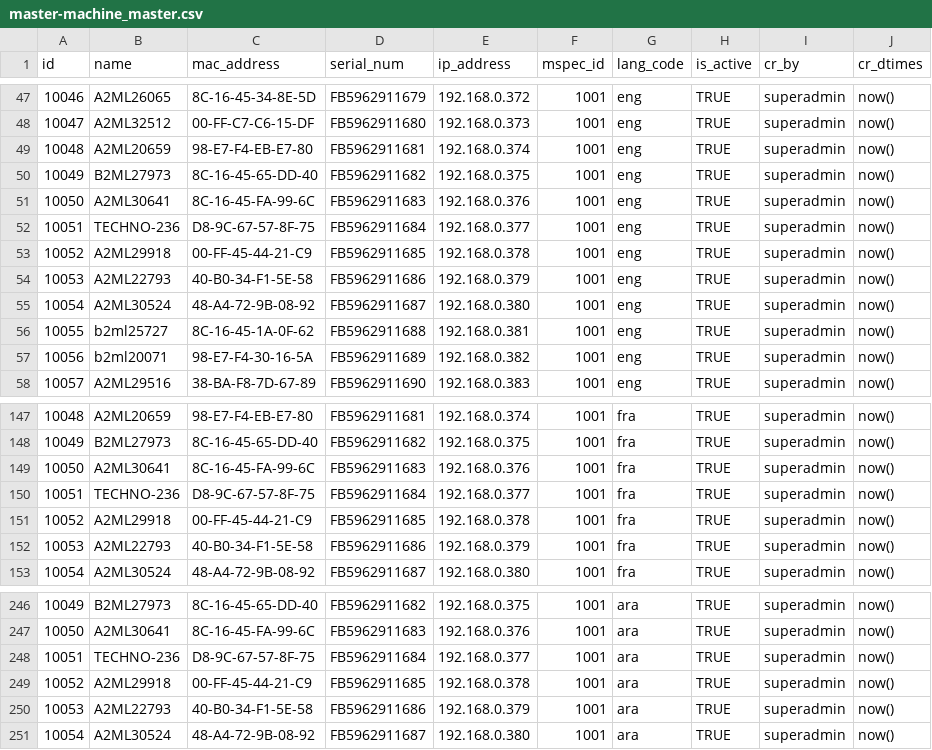
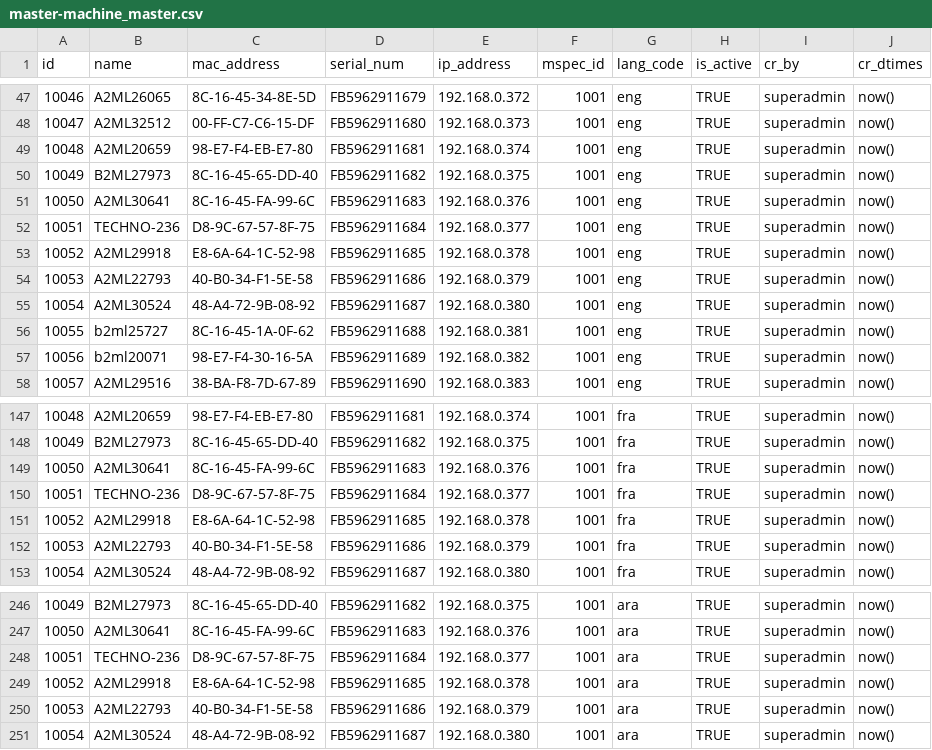
Before and after one commit to gsasikumar/mosip-platform, a CSV file: scripts/database/mosip_master/dml/master-machine_master.csv, drawn as a sheet; only a part is shown, gaps mark what is left out.

Commit message:
Added updated machine master data

```diff
--- a/scripts/database/mosip_master/dml/master-machine_master.csv
+++ b/scripts/database/mosip_master/dml/master-machine_master.csv
@@ -52,3 +52,3 @@
 10051,TECHNO-236,D8-9C-67-57-8F-75,FB5962911684,192.168.0.377,1001,eng,TRUE,superadmin,now()
-10052,A2ML29918,00-FF-45-44-21-C9,FB5962911685,192.168.0.378,1001,eng,TRUE,superadmin,now()
+10052,A2ML29918,E8-6A-64-1C-52-98,FB5962911685,192.168.0.378,1001,eng,TRUE,superadmin,now()
 10053,A2ML22793,40-B0-34-F1-5E-58,FB5962911686,192.168.0.379,1001,eng,TRUE,superadmin,now()
@@ -150,3 +150,3 @@
 10051,TECHNO-236,D8-9C-67-57-8F-75,FB5962911684,192.168.0.377,1001,fra,TRUE,superadmin,now()
-10052,A2ML29918,00-FF-45-44-21-C9,FB5962911685,192.168.0.378,1001,fra,TRUE,superadmin,now()
+10052,A2ML29918,E8-6A-64-1C-52-98,FB5962911685,192.168.0.378,1001,fra,TRUE,superadmin,now()
 10053,A2ML22793,40-B0-34-F1-5E-58,FB5962911686,192.168.0.379,1001,fra,TRUE,superadmin,now()
@@ -248,3 +248,3 @@
 10051,TECHNO-236,D8-9C-67-57-8F-75,FB5962911684,192.168.0.377,1001,ara,TRUE,superadmin,now()
-10052,A2ML29918,00-FF-45-44-21-C9,FB5962911685,192.168.0.378,1001,ara,TRUE,superadmin,now()
+10052,A2ML29918,E8-6A-64-1C-52-98,FB5962911685,192.168.0.378,1001,ara,TRUE,superadmin,now()
 10053,A2ML22793,40-B0-34-F1-5E-58,FB5962911686,192.168.0.379,1001,ara,TRUE,superadmin,now()
```
Also changed, not shown: scripts/database/mosip_master/dml/master-machine_master_h.csv, scripts/database/mosip_master/master-data-csv/master-machine_master.csv, 1 other file.
